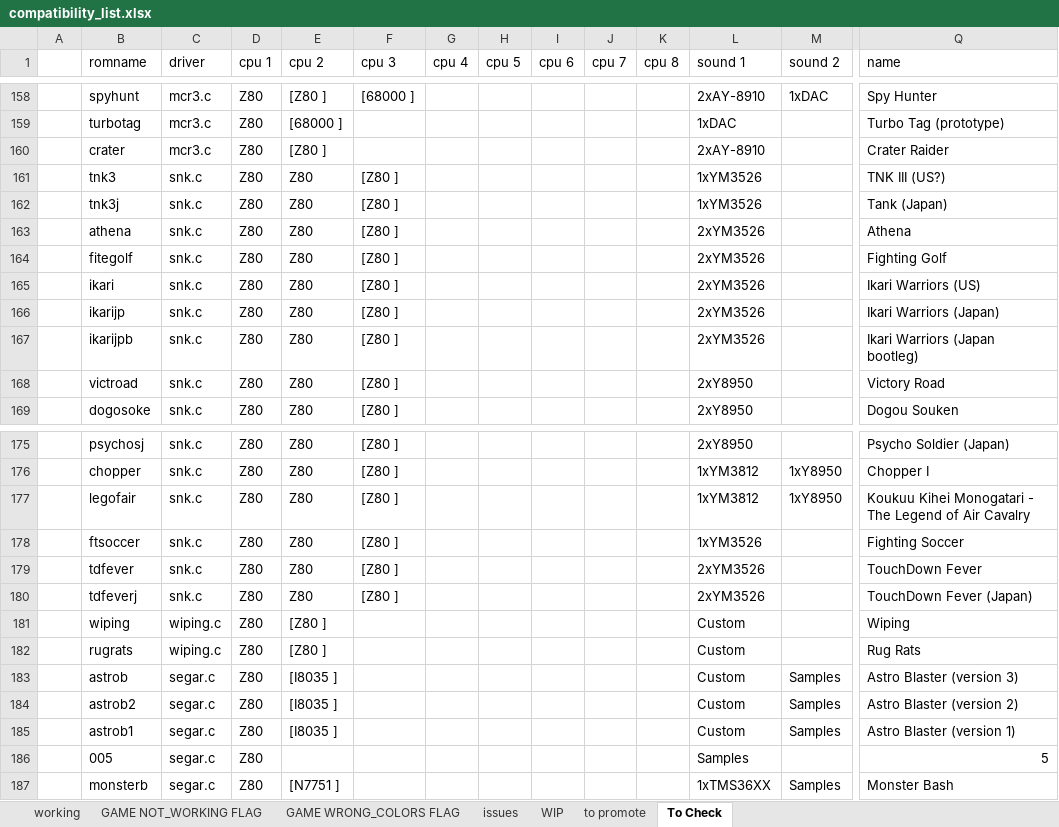
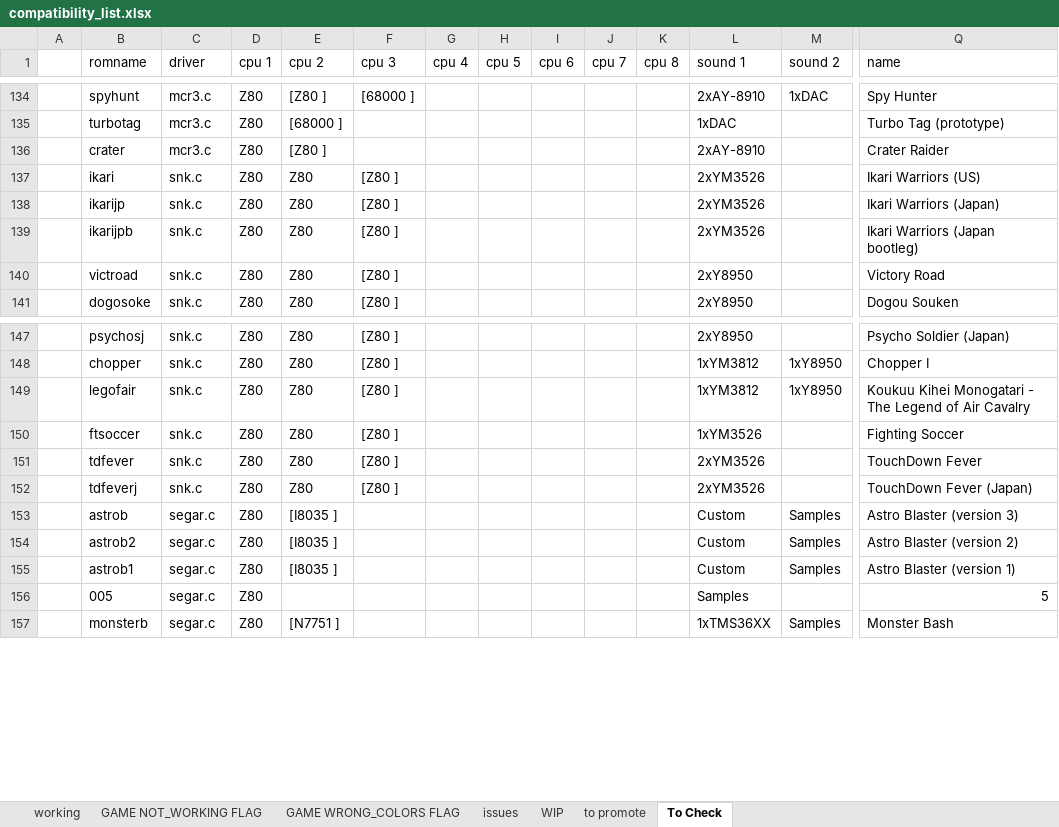
Before and after one commit to javaemus/arcadeflex056, an Excel workbook: compatibility_list.xlsx, sheet To Check, drawn as a sheet; only a part is shown, gaps mark what is left out; values as stored, in another font and other column widths than the file's, no borders; rows hold the shown columns only; the diff covers the shown part only; the diff names each change by its address in the sheet, - before the commit and + after, or states it on an @@ line.

```diff
--- a/compatibility_list.xlsx (sheet To Check)
+++ b/compatibility_list.xlsx (sheet To Check)
-row 161:  | tnk3 | snk.c | Z80 | Z80 | [Z80 ] |  |  |  |  |  | 1xYM3526 |  | TNK III (US?)
-row 162:  | tnk3j | snk.c | Z80 | Z80 | [Z80 ] |  |  |  |  |  | 1xYM3526 |  | Tank (Japan)
-row 163:  | athena | snk.c | Z80 | Z80 | [Z80 ] |  |  |  |  |  | 2xYM3526 |  | Athena
-row 164:  | fitegolf | snk.c | Z80 | Z80 | [Z80 ] |  |  |  |  |  | 2xYM3526 |  | Fighting Golf
-row 181:  | wiping | wiping.c | Z80 | [Z80 ] |  |  |  |  |  |  | Custom |  | Wiping
-row 182:  | rugrats | wiping.c | Z80 | [Z80 ] |  |  |  |  |  |  | Custom |  | Rug Rats
```
Also changed, not shown: 24 removed rows elsewhere in this sheet, sheet to promote.
